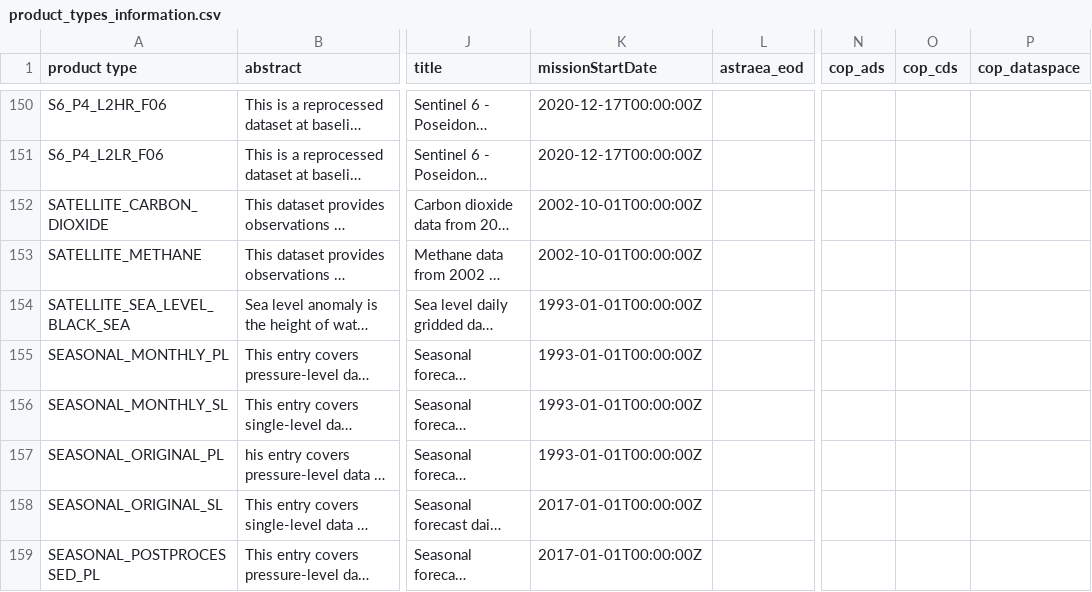
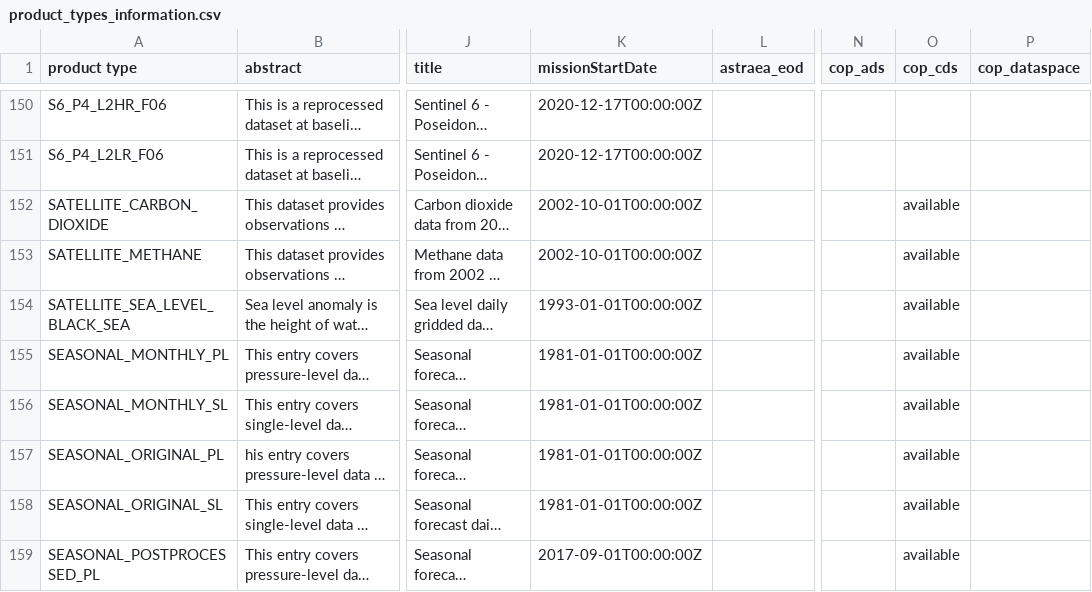
Before and after one commit to CS-SI/eodag, a CSV file: docs/_static/product_types_information.csv, drawn as a sheet; only a part is shown, gaps mark what is left out; long unchanged cells end in …; the diff covers the shown part only; the diff names each change by its address in the sheet, - before the commit and + after, or states it on an @@ line.

```diff
--- a/docs/_static/product_types_information.csv
+++ b/docs/_static/product_types_information.csv
-O152:O159 (cop_cds): (empty)
+O152:O159 (cop_cds): available
-K155:K157 (missionStartDate): 1993-01-01T00:00:00Z
+K155:K157 (missionStartDate): 1981-01-01T00:00:00Z
-K158 (missionStartDate): 2017-01-01T00:00:00Z
+K158 (missionStartDate): 1981-01-01T00:00:00Z
-K159 (missionStartDate): 2017-01-01T00:00:00Z
+K159 (missionStartDate): 2017-09-01T00:00:00Z
```
Also changed, not shown: 16 edited cells elsewhere in this file, docs/_static/params_mapping_extra.csv.
